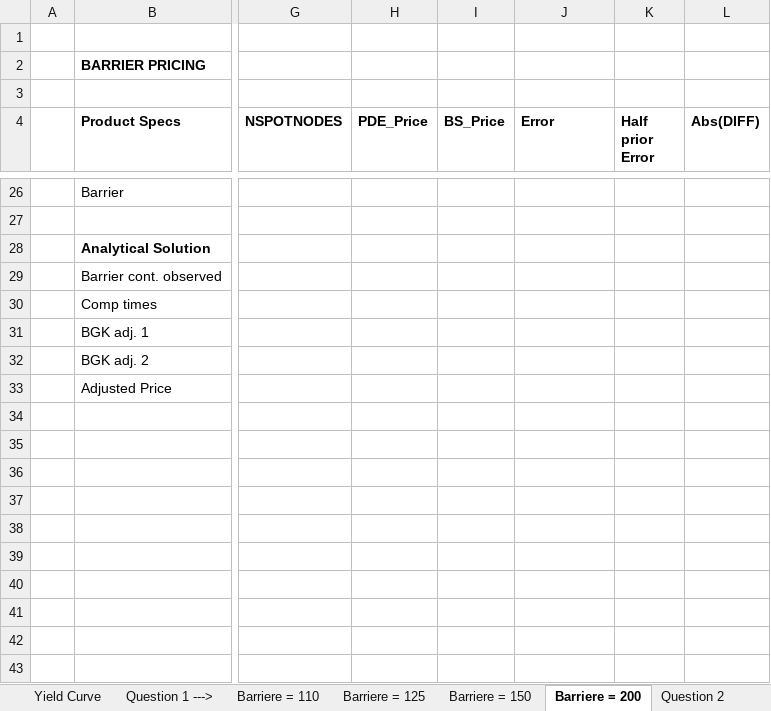
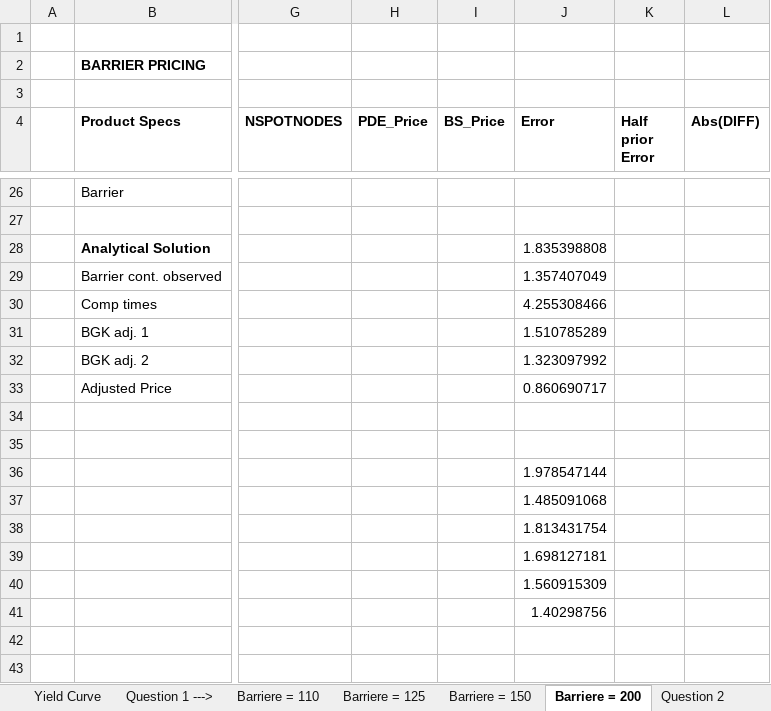
Before and after one commit to parallelipopat/Group3-orflib, an Excel workbook: Covergence_v06.xlsx, sheet Barriere = 200, drawn as a sheet; only a part is shown, gaps mark what is left out; values as stored, in another font and other column widths than the file's, no borders; charts and pictures and conditional formats not drawn; the diff names each change by its address in the sheet, - before the commit and + after, or states it on an @@ line.

```diff
--- a/Covergence_v06.xlsx (sheet Barriere = 200)
+++ b/Covergence_v06.xlsx (sheet Barriere = 200)
-J28 (Error): (empty)
+J28 (Error): 1.835398808
-J29 (Error): (empty)
+J29 (Error): 1.357407049
-J30 (Error): (empty)
+J30 (Error): 4.255308466
-J31 (Error): (empty)
+J31 (Error): 1.510785289
-J32 (Error): (empty)
+J32 (Error): 1.323097992
-J33 (Error): (empty)
+J33 (Error): 0.860690717
-J36 (Error): (empty)
+J36 (Error): 1.978547144
-J37 (Error): (empty)
+J37 (Error): 1.485091068
-J38 (Error): (empty)
+J38 (Error): 1.813431754
-J39 (Error): (empty)
+J39 (Error): 1.698127181
-J40 (Error): (empty)
+J40 (Error): 1.560915309
-J41 (Error): (empty)
+J41 (Error): 1.40298756
```
Also changed, not shown: sheet Barriere = 110, sheet Barriere = 125, charts or pictures, 3 other files.
